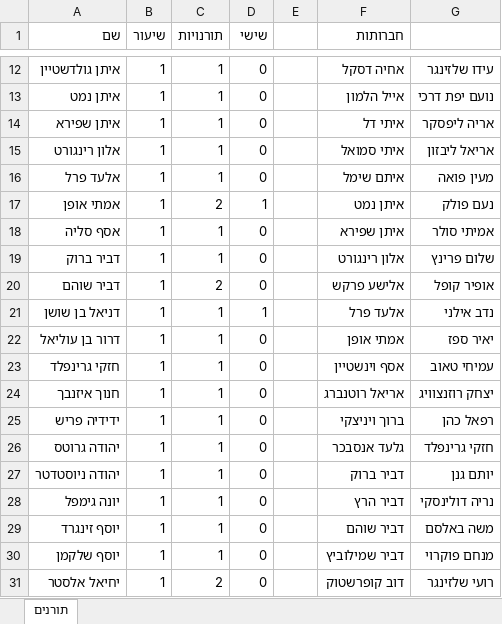
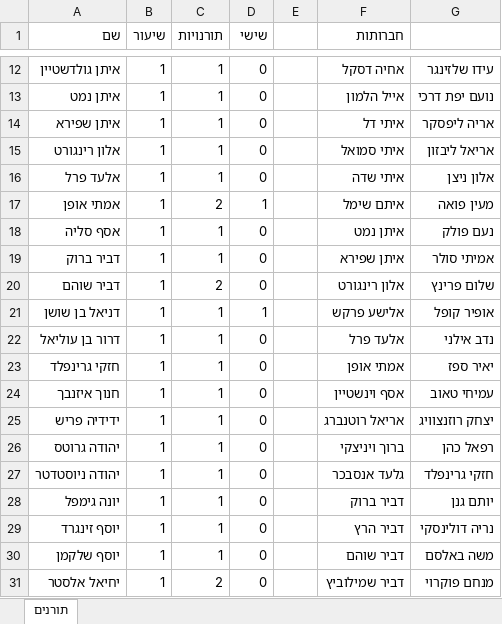
Before and after one commit to nitayke/toranim, an Excel workbook: תורנים.xlsx, sheet תורנים, drawn as a sheet; only a part is shown, gaps mark what is left out; values as stored, in another font and other column widths than the file's, no borders; the diff covers the shown part only; the diff names each change by its address in the sheet, - before the commit and + after, or states it on an @@ line.

```diff
--- a/תורנים.xlsx (sheet תורנים)
+++ b/תורנים.xlsx (sheet תורנים)
-F16 (חברותות): איתם שימל
+F16 (חברותות): איתי שדה
-G16: מעין פואה
+G16: אלון ניצן
-F17 (חברותות): איתן נמט
+F17 (חברותות): איתם שימל
-G17: נעם פולק
+G17: מעין פואה
-F18 (חברותות): איתן שפירא
+F18 (חברותות): איתן נמט
-G18: אמיתי סולר
+G18: נעם פולק
-F19 (חברותות): אלון רינגורט
+F19 (חברותות): איתן שפירא
-G19: שלום פרינץ
+G19: אמיתי סולר
-F20 (חברותות): אלישע פרקש
+F20 (חברותות): אלון רינגורט
-G20: אופיר קופל
+G20: שלום פרינץ
-F21 (חברותות): אלעד פרל
+F21 (חברותות): אלישע פרקש
-G21: נדב אילני
+G21: אופיר קופל
-F22 (חברותות): אמתי אופן
+F22 (חברותות): אלעד פרל
-G22: יאיר ספז
+G22: נדב אילני
-F23 (חברותות): אסף וינשטיין
+F23 (חברותות): אמתי אופן
-G23: עמיחי טאוב
+G23: יאיר ספז
-F24 (חברותות): אריאל רוטנברג
+F24 (חברותות): אסף וינשטיין
-G24: יצחק רוזנצוויג
+G24: עמיחי טאוב
-F25 (חברותות): ברוך ויניצקי
+F25 (חברותות): אריאל רוטנברג
-G25: רפאל כהן
+G25: יצחק רוזנצוויג
-F26 (חברותות): גלעד אנסבכר
+F26 (חברותות): ברוך ויניצקי
-G26: חזקי גרינפלד
+G26: רפאל כהן
-F27 (חברותות): דביר ברוק
+F27 (חברותות): גלעד אנסבכר
-G27: יותם גנן
+G27: חזקי גרינפלד
-F28 (חברותות): דביר הרץ
+F28 (חברותות): דביר ברוק
-G28: נריה דולינסקי
+G28: יותם גנן
-F29 (חברותות): דביר שוהם
+F29 (חברותות): דביר הרץ
-G29: משה באלסם
+G29: נריה דולינסקי
-F30 (חברותות): דביר שמילוביץ
+F30 (חברותות): דביר שוהם
-G30: מנחם פוקרוי
+G30: משה באלסם
-F31 (חברותות): דוב קופרשטוק
+F31 (חברותות): דביר שמילוביץ
-G31: רועי שלזינגר
+G31: מנחם פוקרוי
```
Also changed, not shown: 50 edited cells elsewhere in this sheet, 2 other files.
